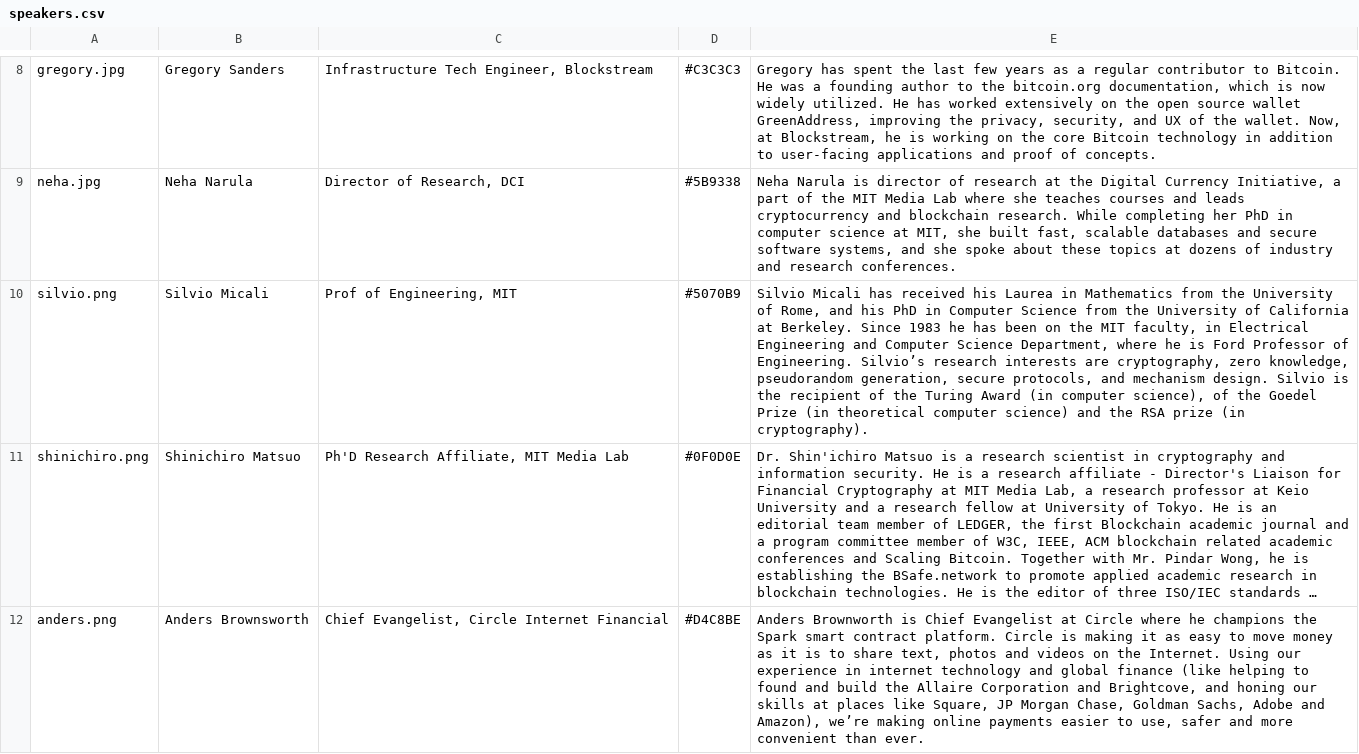
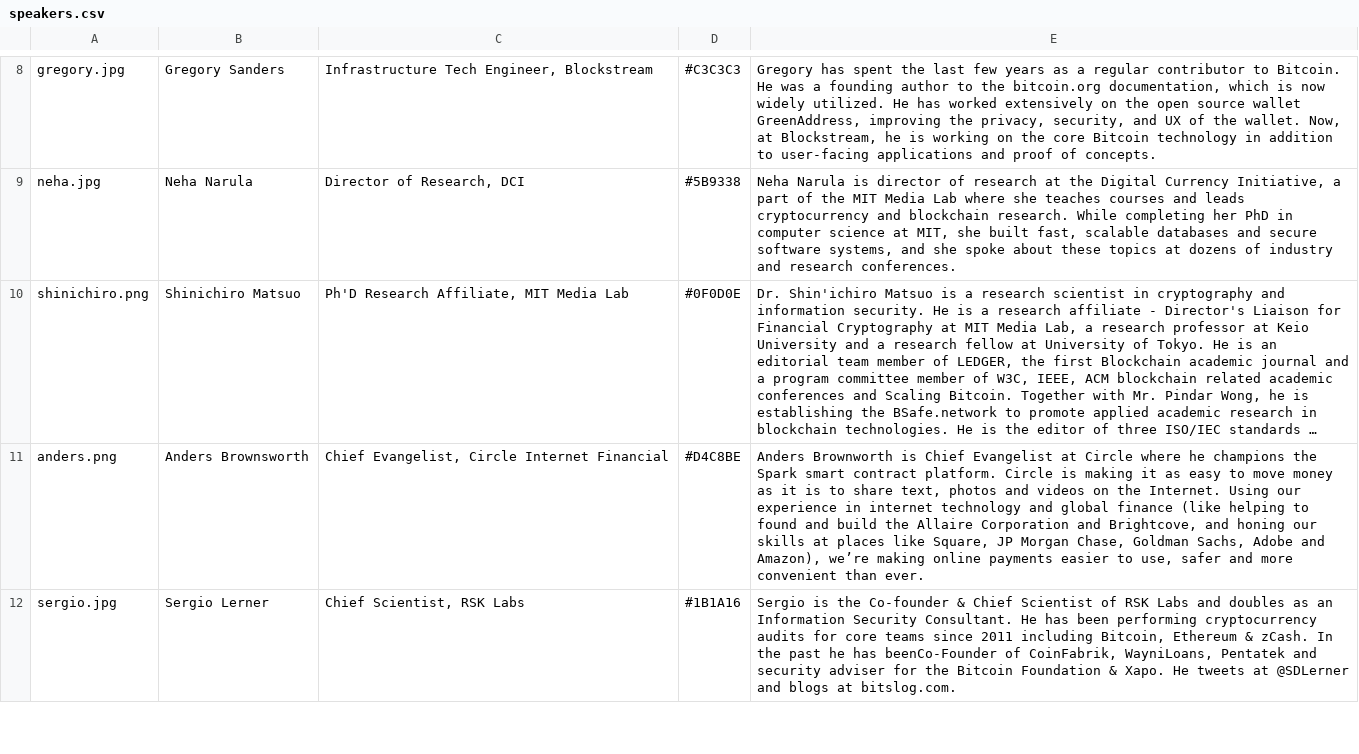
Before and after one commit to mitbtcclub/mitbtcexpo, a CSV file: source/speakers.csv, drawn as a sheet; only a part is shown, gaps mark what is left out; the shorter side is filled out with more unchanged rows; long unchanged cells end in …; the diff names each change by its address in the sheet, - before the commit and + after, or states it on an @@ line.

Commit message:
purge silvio

```diff
--- a/source/speakers.csv
+++ b/source/speakers.csv
-row 10: silvio.png | Silvio Micali | Prof of Engineering, MIT | #5070B9 | Silvio Micali has received his Laurea in Mathematics from the University of Rome, and his PhD in Computer Science from the University of California at Berkeley. Since 1983 he has been on the MIT faculty, in Electrical Engineering and Computer Science Department, where he is Ford Professor of Engineering. Silvio’s research interests are cryptography, zero knowledge, pseudorandom generation, secure protocols, and mechanism design. Silvio is the recipient of the Turing Award (in computer science), of the Goedel Prize (in theoretical computer science) and the RSA prize (in cryptography).
```
Also changed, not shown: source/day2.csv, 1 other file.
